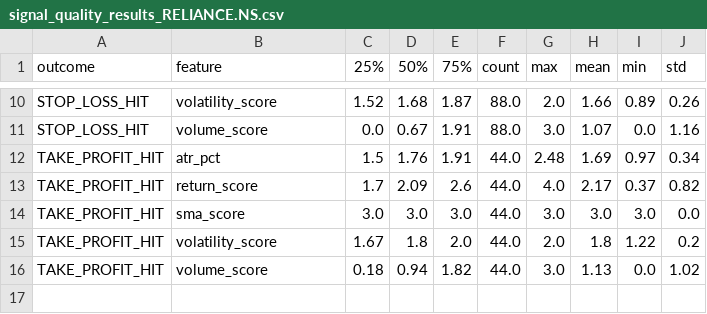
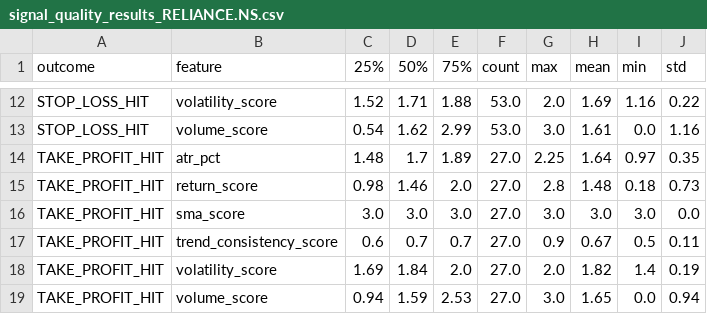
Before and after one commit to vijayanajay/agent-trader, a CSV file: results/signal_quality_results_RELIANCE.NS.csv, drawn as a sheet; only a part is shown, gaps mark what is left out; removed rows and columns are numbered as before the commit, all else as after; the diff covers the shown part only; the diff names each change by its address in the sheet, - before the commit and + after, or states it on an @@ line.

Commit message:
feat: Add numeric scorer columns to trade results and signal quality analysis

```diff
--- a/results/signal_quality_results_RELIANCE.NS.csv
+++ b/results/signal_quality_results_RELIANCE.NS.csv
-D12 (50%): 1.68
+D12 (50%): 1.71
-E12 (75%): 1.87
+E12 (75%): 1.88
-F12:F13 (count): 88.0
+F12:F13 (count): 53.0
-H12 (mean): 1.66
+H12 (mean): 1.69
-I12 (min): 0.89
+I12 (min): 1.16
-J12 (std): 0.26
+J12 (std): 0.22
-C13 (25%): 0.0
+C13 (25%): 0.54
-D13 (50%): 0.67
+D13 (50%): 1.62
-E13 (75%): 1.91
+E13 (75%): 2.99
-H13 (mean): 1.07
+H13 (mean): 1.61
-C14 (25%): 1.5
+C14 (25%): 1.48
-D14 (50%): 1.76
+D14 (50%): 1.7
-E14 (75%): 1.91
+E14 (75%): 1.89
-F14 (count): 44.0
+F14 (count): 27.0
-G14 (max): 2.48
+G14 (max): 2.25
-H14 (mean): 1.69
+H14 (mean): 1.64
-J14 (std): 0.34
+J14 (std): 0.35
-row 13: TAKE_PROFIT_HIT | return_score | 1.7 | 2.09 | 2.6 | 44.0 | 4.0 | 2.17 | 0.37 | 0.82
+row 15: TAKE_PROFIT_HIT | return_score | 0.98 | 1.46 | 2.0 | 27.0 | 2.8 | 1.48 | 0.18 | 0.73
-F16 (count): 44.0
+F16 (count): 27.0
+row 17: TAKE_PROFIT_HIT | trend_consistency_score | 0.6 | 0.7 | 0.7 | 27.0 | 0.9 | 0.67 | 0.5 | 0.11
-C18 (25%): 1.67
+C18 (25%): 1.69
-D18 (50%): 1.8
+D18 (50%): 1.84
-F18:F19 (count): 44.0
+F18:F19 (count): 27.0
-H18 (mean): 1.8
+H18 (mean): 1.82
-I18 (min): 1.22
+I18 (min): 1.4
-J18 (std): 0.2
+J18 (std): 0.19
-C19 (25%): 0.18
+C19 (25%): 0.94
-D19 (50%): 0.94
+D19 (50%): 1.59
-E19 (75%): 1.82
+E19 (75%): 2.53
-H19 (mean): 1.13
+H19 (mean): 1.65
-J19 (std): 1.02
+J19 (std): 0.94
```
Also changed, not shown: 4 added rows, 2 removed rows and 26 edited cells elsewhere in this file, 7 other files.
